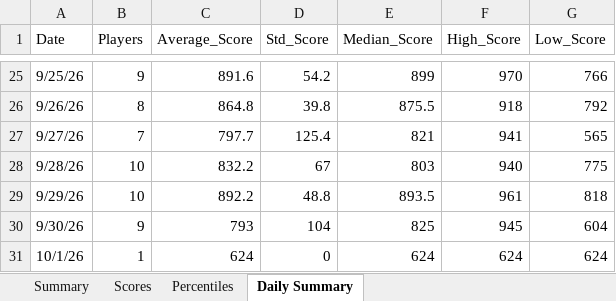
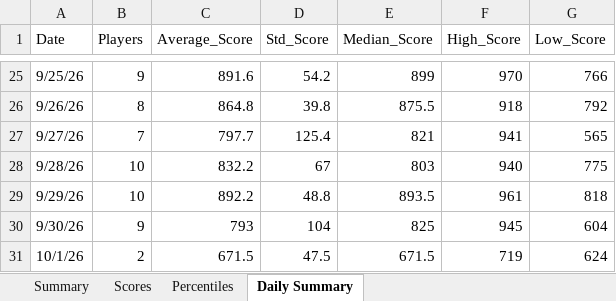
Before and after one commit to thenehan2442/geosport, an Excel workbook: geosports_history.xlsx, sheet Daily Summary, drawn as a sheet; only a part is shown, gaps mark what is left out; values as stored, in another font and other column widths than the file's, no borders; the diff names each change by its address in the sheet, - before the commit and + after, or states it on an @@ line.

```diff
--- a/geosports_history.xlsx (sheet Daily Summary)
+++ b/geosports_history.xlsx (sheet Daily Summary)
-B31 (Players): 1
+B31 (Players): 2
-C31 (Average_Score): 624
+C31 (Average_Score): 671.5
-D31 (Std_Score): 0
+D31 (Std_Score): 47.5
-E31 (Median_Score): 624
+E31 (Median_Score): 671.5
-F31 (High_Score): 624
+F31 (High_Score): 719
```
Also changed, not shown: sheet Summary, sheet Percentiles, sheet Scores.
